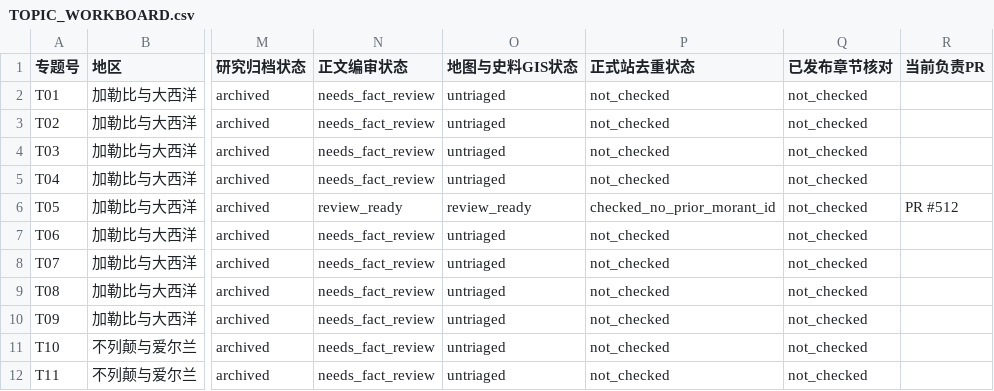
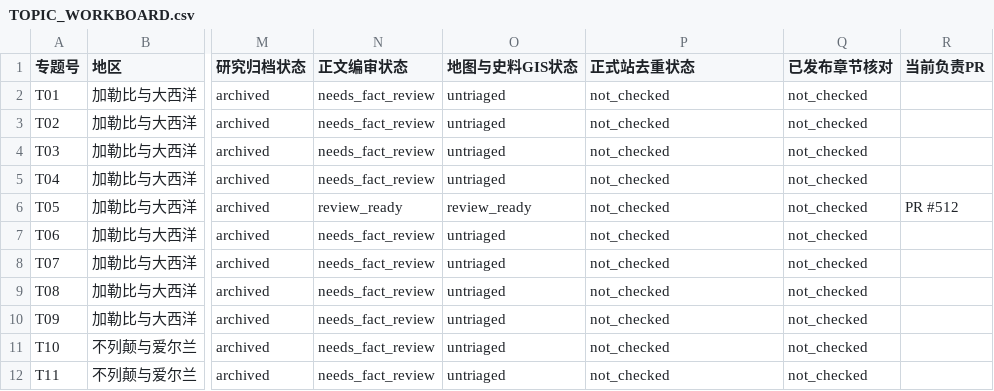
Before and after one commit to 1959124923wyz-sys/love-British-TV, a CSV file: research/19c/consolidated/TOPIC_WORKBOARD.csv, drawn as a sheet; only a part is shown, gaps mark what is left out; the diff names each change by its address in the sheet, - before the commit and + after, or states it on an @@ line.

Commit message:
fix(19c): keep T05 workboard site status within documented accepted enum

```diff
--- a/research/19c/consolidated/TOPIC_WORKBOARD.csv
+++ b/research/19c/consolidated/TOPIC_WORKBOARD.csv
-P6 (正式站去重状态): checked_no_prior_morant_id
+P6 (正式站去重状态): not_checked
```
